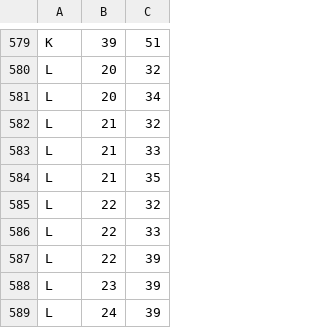
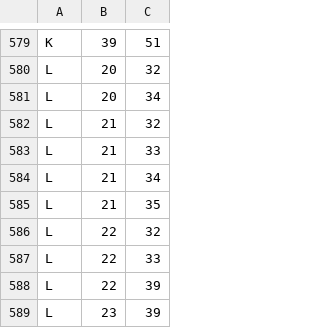
Before and after one commit to KarlTDebiec/Scinoephile, a CSV file: scinoephile/data/ocr/char_dims_1.csv, drawn as a sheet; only a part is shown, gaps mark what is left out; the shorter side is filled out with more unchanged rows.

```diff
--- a/scinoephile/data/ocr/char_dims_1.csv
+++ b/scinoephile/data/ocr/char_dims_1.csv
@@ -583,2 +583,3 @@ L,21,32
 L,21,33
+L,21,34
 L,21,35
```
Also changed, not shown: scinoephile/data/ocr/char_pair_gaps.csv, 22 other files.
